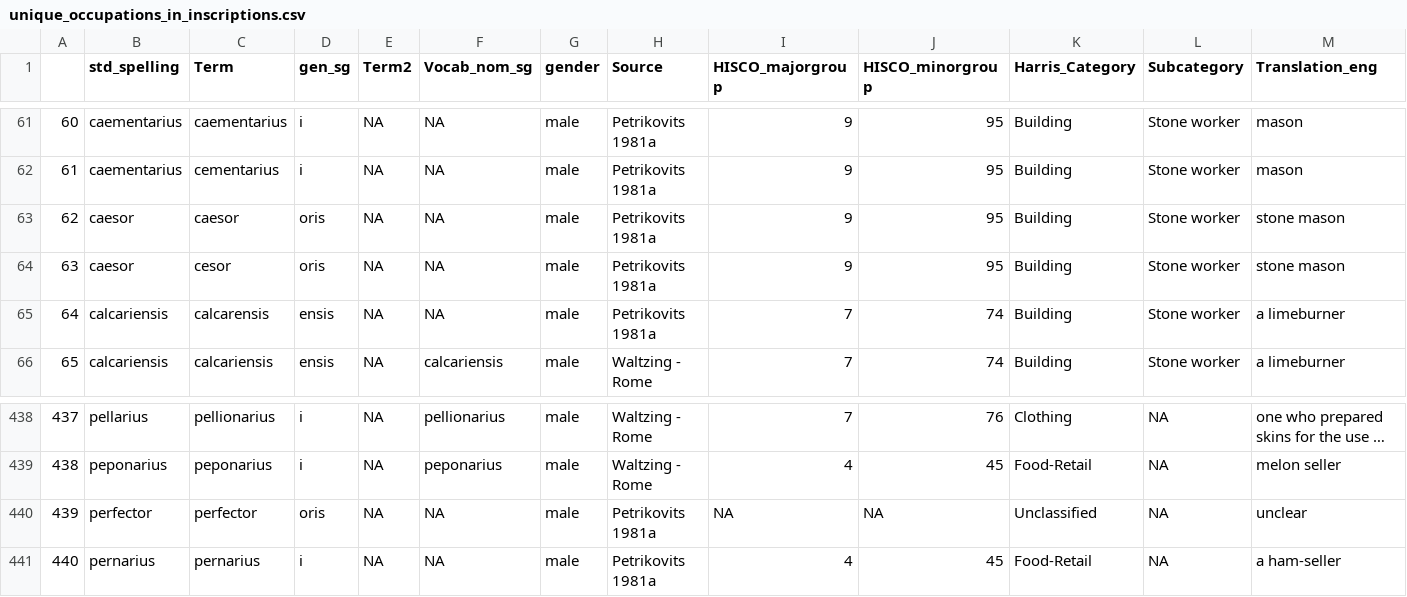
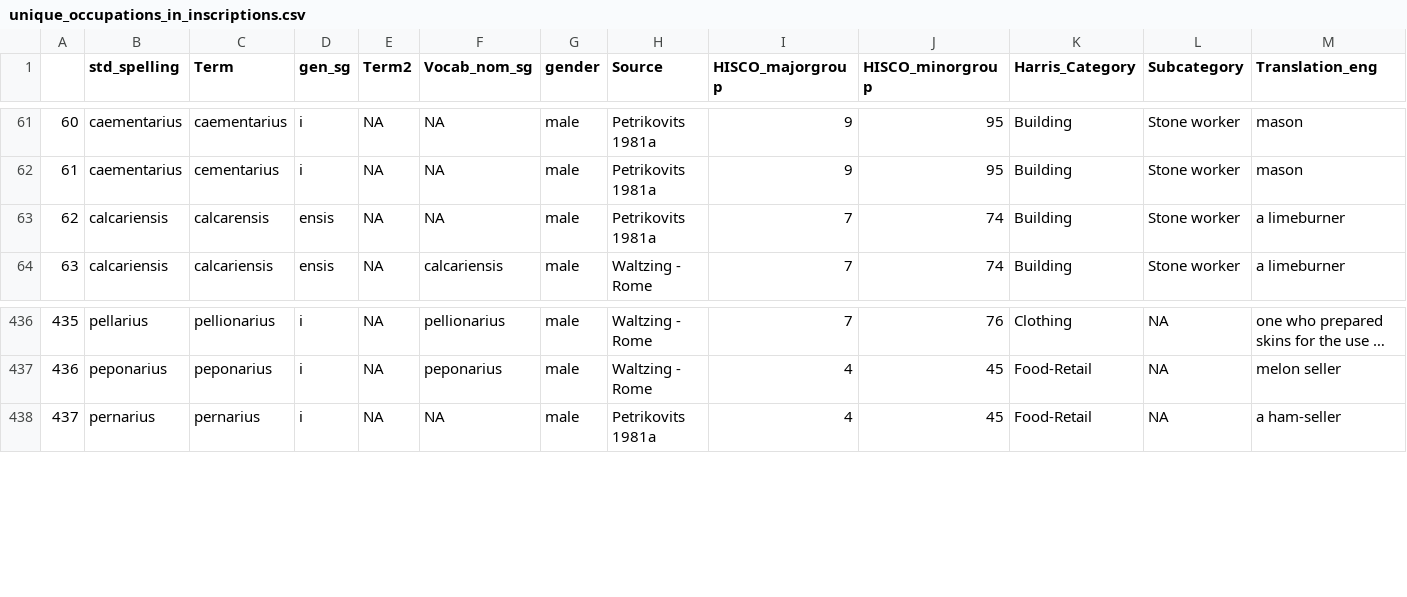
Before and after one commit to past-networks/roman_ECI, a CSV file: results/economic_complexity/unique_occupations_in_inscriptions.csv, drawn as a sheet; only a part is shown, gaps mark what is left out; long unchanged cells end in …; removed rows and columns are numbered as before the commit, all else as after; rows hold the shown columns only; the diff names each change by its address in the sheet, - before the commit and + after, or states it on an @@ line.

Commit message:
Add HISCO analysis
Data and code to compute the ECI using HISCO instead of occupation names.

```diff
--- a/results/economic_complexity/unique_occupations_in_inscriptions.csv
+++ b/results/economic_complexity/unique_occupations_in_inscriptions.csv
-row 63: 62 | caesor | caesor | oris | NA | NA | male | Petrikovits 1981a | 9 | 95 | Building | Stone worker | stone mason
-row 64: 63 | caesor | cesor | oris | NA | NA | male | Petrikovits 1981a | 9 | 95 | Building | Stone worker | stone mason
@@ column A renumbered from row 63 down @@
-row 440: 439 | perfector | perfector | oris | NA | NA | male | Petrikovits 1981a | NA | NA | Unclassified | NA | unclear
```
Also changed, not shown: results/economic_complexity/provinces_macroregions_full_info.csv, results/economic_complexity/provinces_population.csv, 52 other files.
